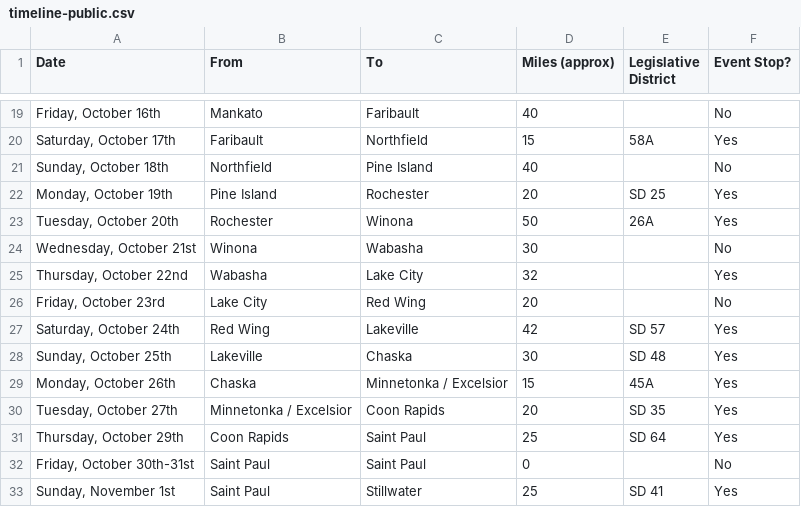
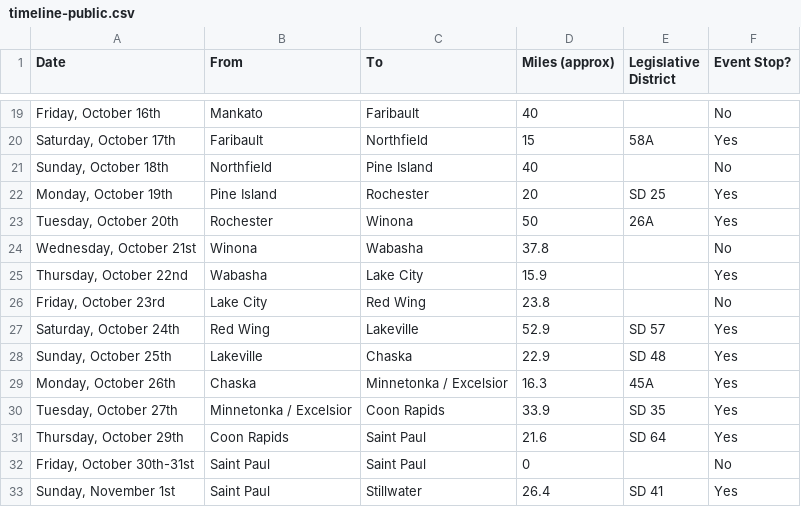
Before and after one commit to rplumbo/2026-pedal-to-the-polls, a CSV file: data/timeline-public.csv, drawn as a sheet; only a part is shown, gaps mark what is left out.

```diff
--- a/data/timeline-public.csv
+++ b/data/timeline-public.csv
@@ -23,11 +23,11 @@ Date,From,To,Miles (approx),Legislative District,Event Stop?
 "Tuesday, October 20th",Rochester,Winona,50,26A,Yes
-"Wednesday, October 21st",Winona,Wabasha,30,,No
-"Thursday, October 22nd",Wabasha,Lake City,32,,Yes
-"Friday, October 23rd",Lake City,Red Wing,20,,No
-"Saturday, October 24th",Red Wing,Lakeville,42,SD 57,Yes
-"Sunday, October 25th",Lakeville,Chaska,30,SD 48,Yes
-"Monday, October 26th",Chaska,Minnetonka / Excelsior,15,45A,Yes
-"Tuesday, October 27th",Minnetonka / Excelsior,Coon Rapids,20,SD 35,Yes
-"Thursday, October 29th",Coon Rapids,Saint Paul,25,SD 64,Yes
+"Wednesday, October 21st",Winona,Wabasha,37.8,,No
+"Thursday, October 22nd",Wabasha,Lake City,15.9,,Yes
+"Friday, October 23rd",Lake City,Red Wing,23.8,,No
+"Saturday, October 24th",Red Wing,Lakeville,52.9,SD 57,Yes
+"Sunday, October 25th",Lakeville,Chaska,22.9,SD 48,Yes
+"Monday, October 26th",Chaska,Minnetonka / Excelsior,16.3,45A,Yes
+"Tuesday, October 27th",Minnetonka / Excelsior,Coon Rapids,33.9,SD 35,Yes
+"Thursday, October 29th",Coon Rapids,Saint Paul,21.6,SD 64,Yes
 "Friday, October 30th-31st",Saint Paul,Saint Paul,0,,No
-"Sunday, November 1st",Saint Paul,Stillwater,25,SD 41,Yes
+"Sunday, November 1st",Saint Paul,Stillwater,26.4,SD 41,Yes
```
Also changed, not shown: 4 other files.
